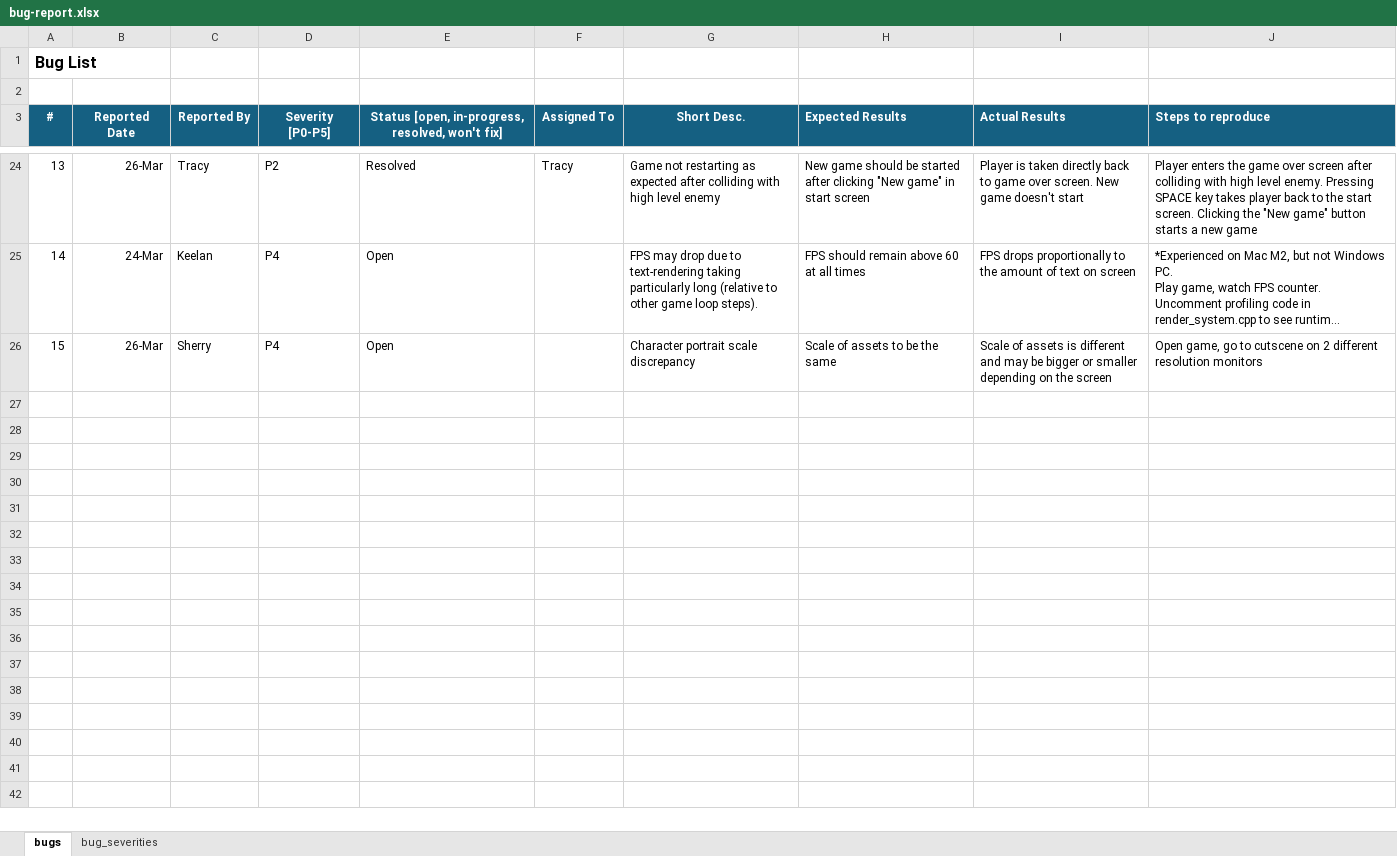
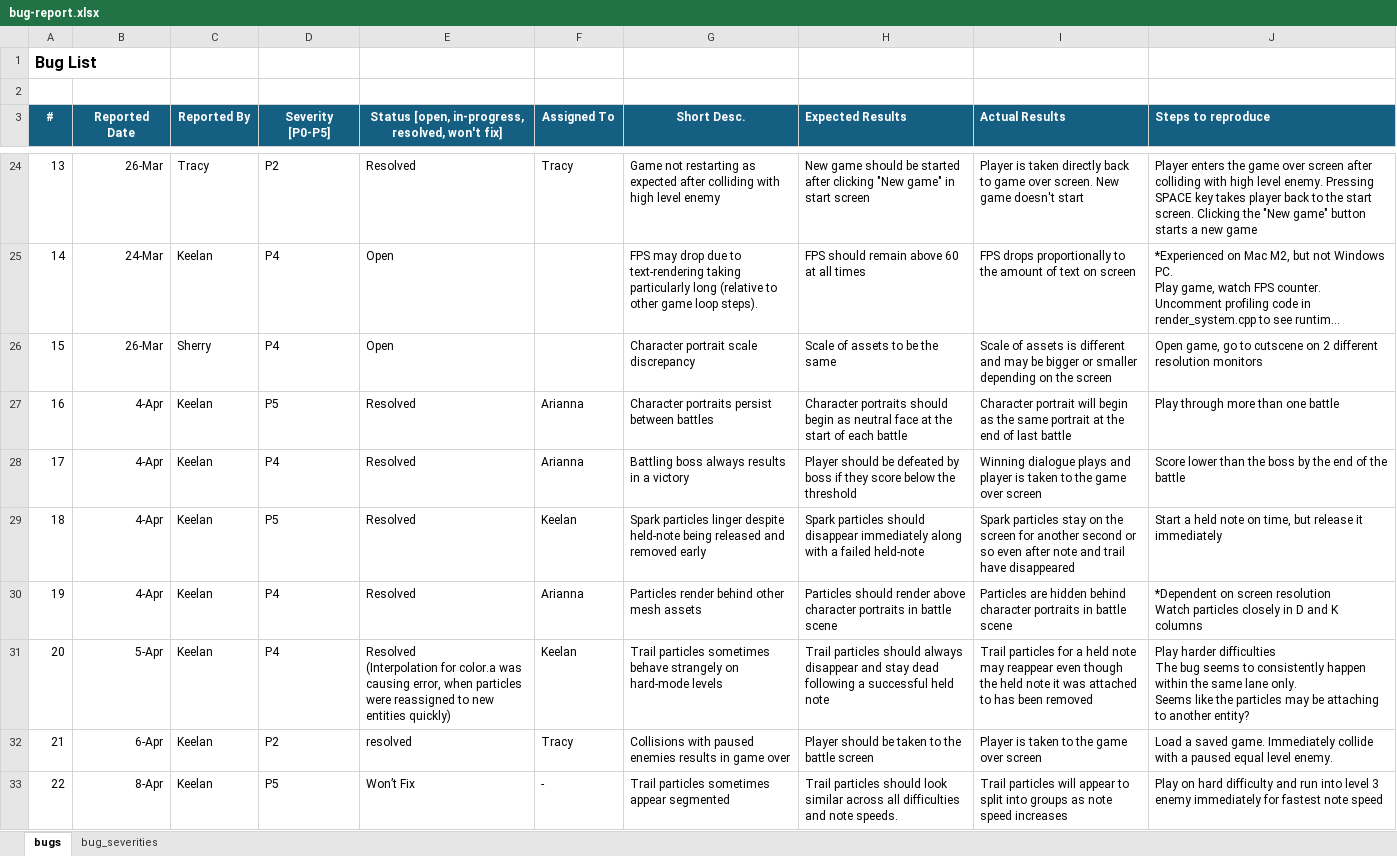
Before and after one commit to ariamj/Harmonic-Hustle, an Excel workbook: doc/bug-report.xlsx, sheet bugs, drawn as a sheet; only a part is shown, gaps mark what is left out; long unchanged cells end in …; values as stored, in another font and other column widths than the file's, no borders; ↵ is a line break in a cell; the diff covers the shown part only; the diff names each change by its address in the sheet, - before the commit and + after, or states it on an @@ line.

```diff
--- a/doc/bug-report.xlsx (sheet bugs)
+++ b/doc/bug-report.xlsx (sheet bugs)
+row 27: 16 | 4-Apr | Keelan | P5 | Resolved | Arianna | Character portraits persist between battles | Character portraits should begin as neutral face at the start of each battle | Character portrait will begin as the same portrait at the end of last battle | Play through more than one battle
+row 28: 17 | 4-Apr | Keelan | P4 | Resolved | Arianna | Battling boss always results in a victory | Player should be defeated by boss if they score below the threshold | Winning dialogue plays and player is taken to the game over screen | Score lower than the boss by the end of the battle
+row 29: 18 | 4-Apr | Keelan | P5 | Resolved | Keelan | Spark particles linger despite held-note being released and removed early | Spark particles should disappear immediately along with a failed held-note | Spark particles stay on the screen for another second or so even after note and trail have disappeared | Start a held note on time, but release it immediately
+row 30: 19 | 4-Apr | Keelan | P4 | Resolved | Arianna | Particles render behind other mesh assets | Particles should render above character portraits in battle scene | Particles are hidden behind character portraits in battle scene | *Dependent on screen resolution ↵ Watch particles closely in D and K columns
+row 31: 20 | 5-Apr | Keelan | P4 | Resolved ↵ (Interpolation for color.a was causing error, when particles were reassigned to new entities quickly) | Keelan | Trail particles sometimes behave strangely on hard-mode levels | Trail particles should always disappear and stay dead following a successful held note | Trail particles for a held note may reappear even though the held note it was attached to has been removed | Play harder difficulties ↵ The bug seems to consistently happen within the same lane only. ↵ Seems like the particles may be attaching to another entity?
+row 32: 21 | 6-Apr | Keelan | P2 | resolved | Tracy | Collisions with paused enemies results in game over | Player should be taken to the battle screen | Player is taken to the game over screen | Load a saved game. Immediately collide with a paused equal level enemy.
+row 33: 22 | 8-Apr | Keelan | P5 | Won’t Fix | - | Trail particles sometimes appear segmented | Trail particles should look similar across all difficulties and note speeds. | Trail particles will appear to split into groups as note speed increases | Play on hard difficulty and run into level 3 enemy immediately for fastest note speed
```
Also changed, not shown: 7 added rows elsewhere in this sheet, 4 other files.
